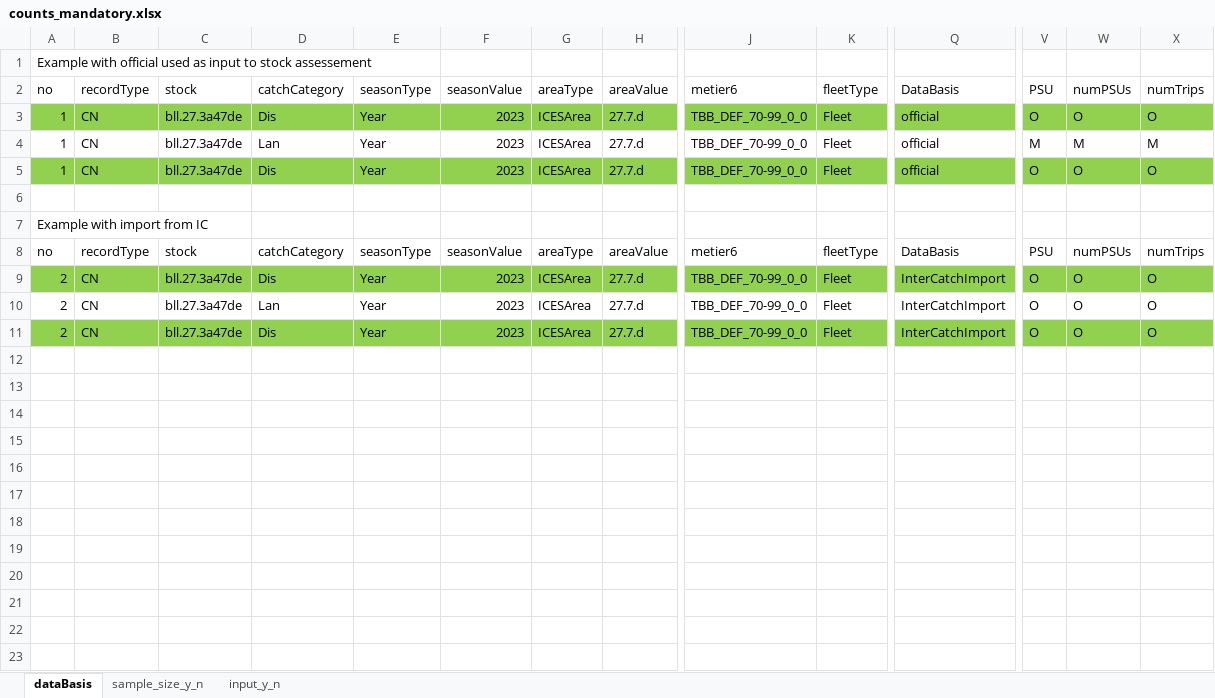
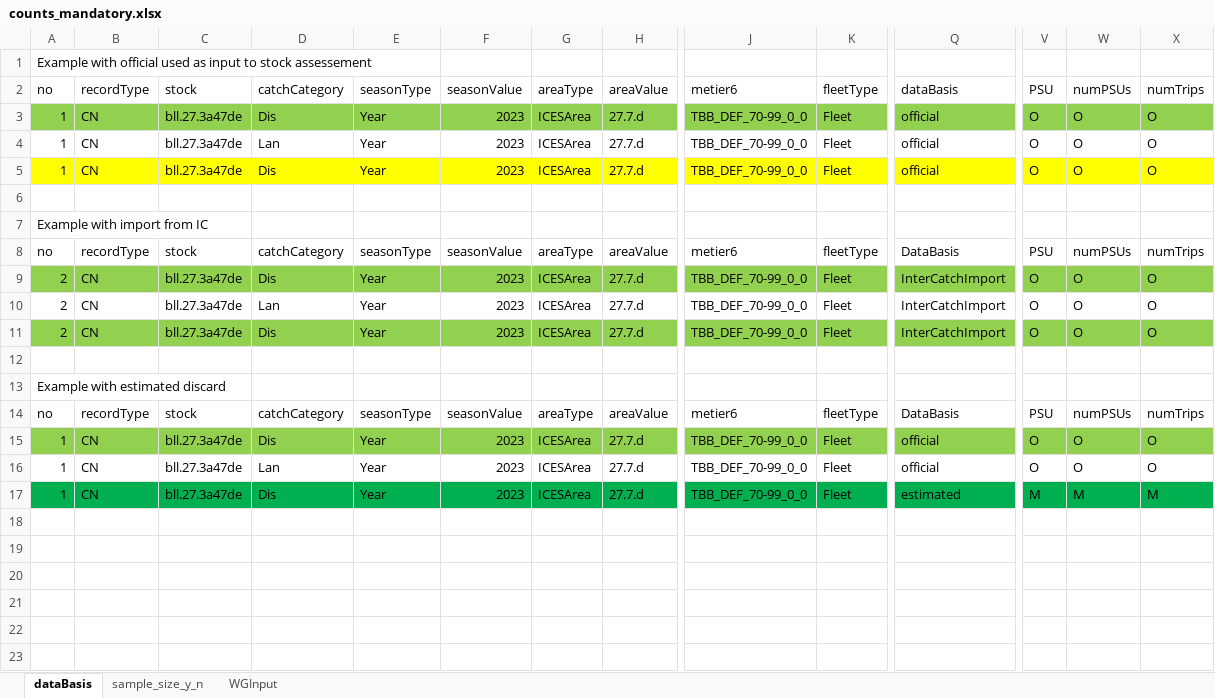
Before and after one commit to ices-tools-dev/RDBESstockCoord, an Excel workbook: WGRDBESstockCoord/format/CEF_issues/counts_mandatory.xlsx, sheet dataBasis, drawn as a sheet; only a part is shown, gaps mark what is left out; values as stored, in another font and other column widths than the file's, no borders; charts and pictures not drawn; rows hold the shown columns only; the diff covers the shown part only; the diff names each change by its address in the sheet, - before the commit and + after, or states it on an @@ line.

```diff
--- a/WGRDBESstockCoord/format/CEF_issues/counts_mandatory.xlsx (sheet dataBasis)
+++ b/WGRDBESstockCoord/format/CEF_issues/counts_mandatory.xlsx (sheet dataBasis)
-sheet tab: input_y_n
+sheet tab: WGInput
-Q2: DataBasis
+Q2: dataBasis
-V4: M
+V4: O
-W4: M
+W4: O
-X4: M
+X4: O
-A5:X5 fill: #92D050
+A5:X5 fill: #FFFF00
+row 12: (empty)
+row 13: Example with estimated discard
+row 14: no | recordType | stock | catchCategory | seasonType | seasonValue | areaType | areaValue | metier6 | fleetType | DataBasis | PSU | numPSUs | numTrips
+row 15: 1 | CN | bll.27.3a47de | Dis | Year | 2023 | ICESArea | 27.7.d | TBB_DEF_70-99_0_0 | Fleet | official | O | O | O
+row 16: 1 | CN | bll.27.3a47de | Lan | Year | 2023 | ICESArea | 27.7.d | TBB_DEF_70-99_0_0 | Fleet | official | O | O | O
+row 17: 1 | CN | bll.27.3a47de | Dis | Year | 2023 | ICESArea | 27.7.d | TBB_DEF_70-99_0_0 | Fleet | estimated | M | M | M
+row 18: (empty)
+row 19: (empty)
+row 20: (empty)
+row 21: (empty)
+row 22: (empty)
+row 23: (empty)
```
Also changed, not shown: cell formats elsewhere in this sheet, sheet sample_size_y_n, charts or pictures.
